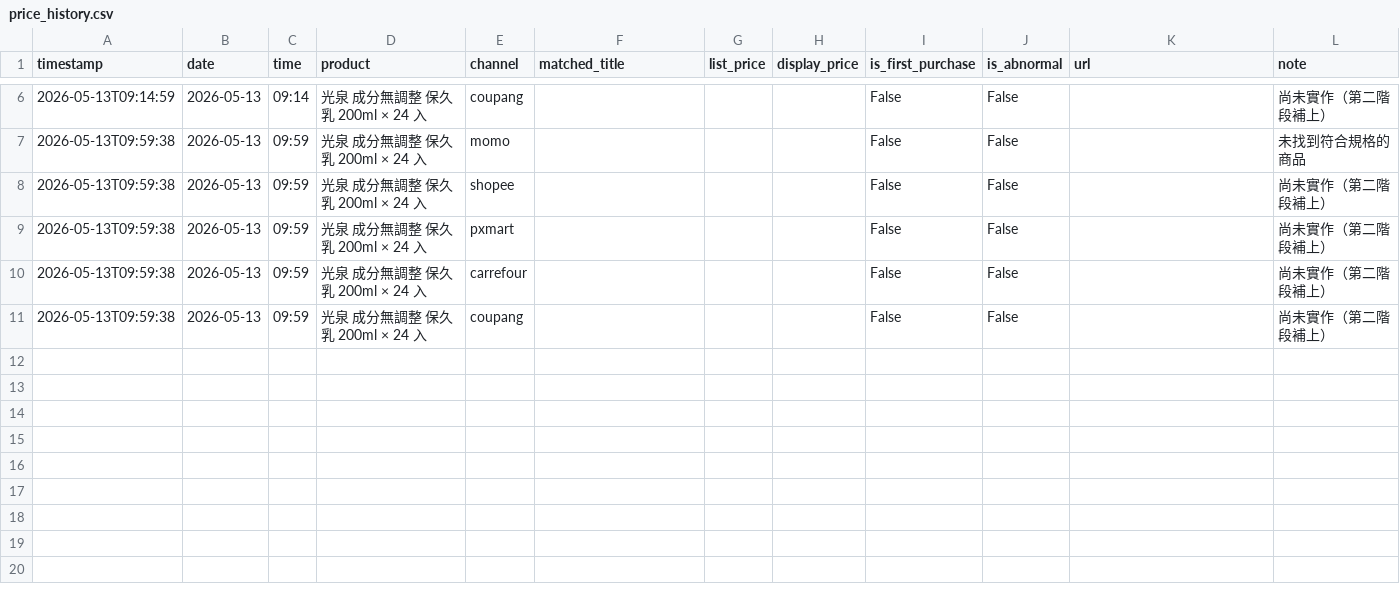
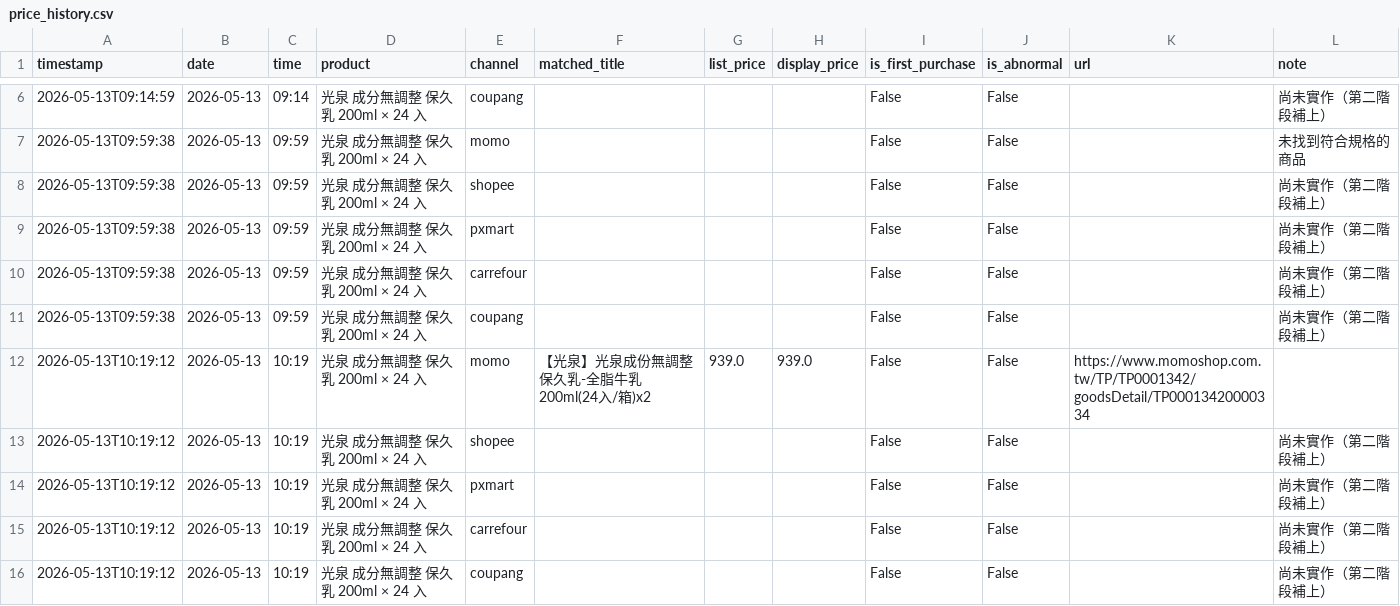
Before and after one commit to v0989575670-lang/price, a CSV file: data/price_history.csv, drawn as a sheet; only a part is shown, gaps mark what is left out; the diff names each change by its address in the sheet, - before the commit and + after, or states it on an @@ line.

```diff
--- a/data/price_history.csv
+++ b/data/price_history.csv
+row 12: 2026-05-13T10:19:12 | 2026-05-13 | 10:19 | 光泉 成分無調整 保久乳 200ml × 24 入 | momo | 【光泉】光泉成份無調整保久乳-全脂牛乳200ml(24入/箱)x2 | 939.0 | 939.0 | False | False | https://www.momoshop.com.tw/TP/TP0001342/goodsDetail/TP00013420000334
+row 13: 2026-05-13T10:19:12 | 2026-05-13 | 10:19 | 光泉 成分無調整 保久乳 200ml × 24 入 | shopee |  |  |  | False | False |  | 尚未實作（第二階段補上）
+row 14: 2026-05-13T10:19:12 | 2026-05-13 | 10:19 | 光泉 成分無調整 保久乳 200ml × 24 入 | pxmart |  |  |  | False | False |  | 尚未實作（第二階段補上）
+row 15: 2026-05-13T10:19:12 | 2026-05-13 | 10:19 | 光泉 成分無調整 保久乳 200ml × 24 入 | carrefour |  |  |  | False | False |  | 尚未實作（第二階段補上）
+row 16: 2026-05-13T10:19:12 | 2026-05-13 | 10:19 | 光泉 成分無調整 保久乳 200ml × 24 入 | coupang |  |  |  | False | False |  | 尚未實作（第二階段補上）
```
